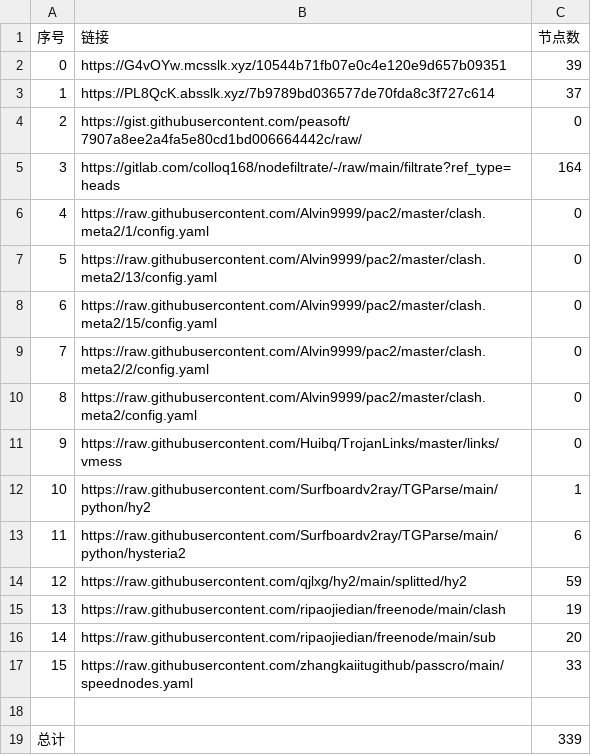
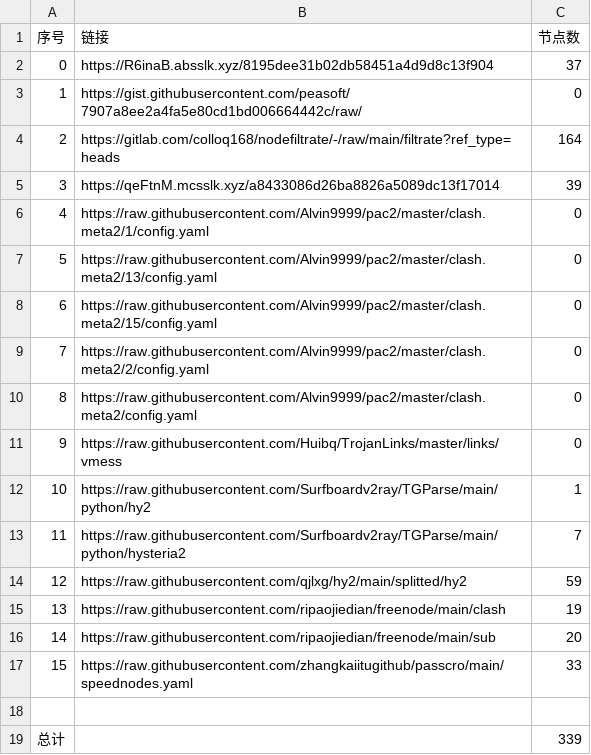
Before and after one commit to sileopro/NoMoreWalls, a CSV file: list_result.csv, drawn as a sheet; removed rows and columns are numbered as before the commit, all else as after; the diff names each change by its address in the sheet, - before the commit and + after, or states it on an @@ line.

```diff
--- a/list_result.csv
+++ b/list_result.csv
-row 2: 0 | https://G4vOYw.mcsslk.xyz/10544b71fb07e0c4e120e9d657b09351 | 39
@@ column A (序号) renumbered between rows 2 and 4 @@
-B2 (链接): https://PL8QcK.absslk.xyz/7b9789bd036577de70fda8c3f727c614
+B2 (链接): https://R6inaB.absslk.xyz/8195dee31b02db58451a4d9d8c13f904
+row 5: 3 | https://qeFtnM.mcsslk.xyz/a8433086d26ba8826a5089dc13f17014 | 39
-C13 (节点数): 6
+C13 (节点数): 7
```
Also changed, not shown: 28 other files.
